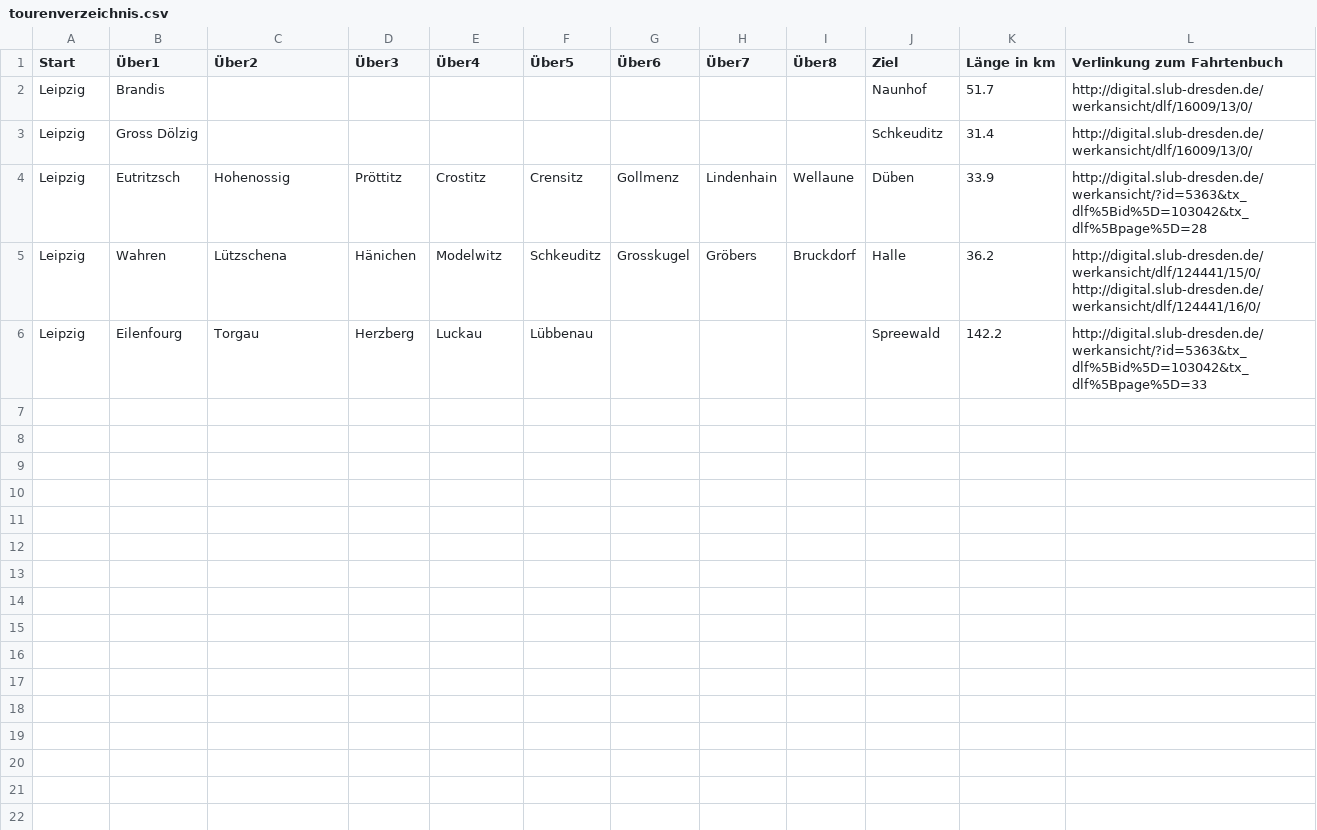
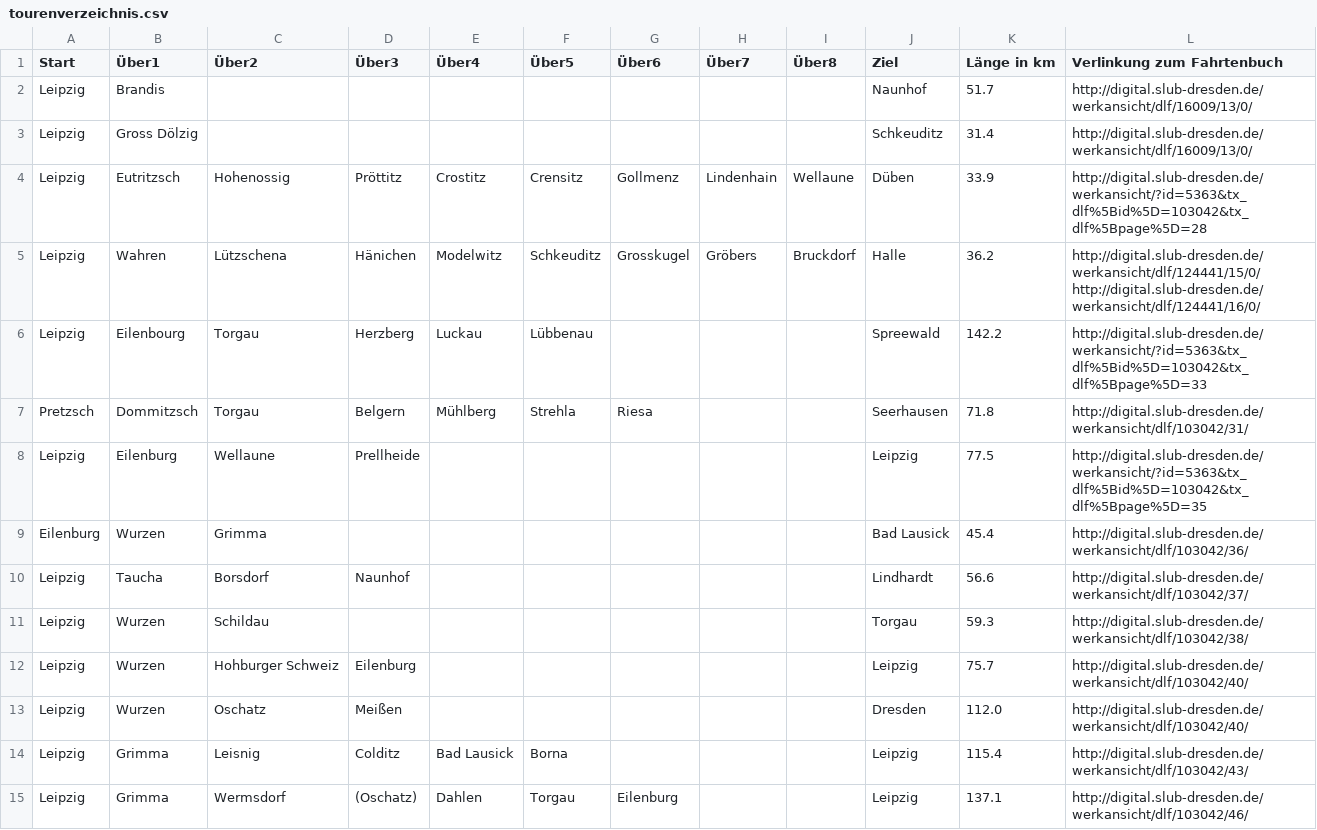
Before and after one commit to nachgeradelt/nachgeradelt, a CSV file: tourenverzeichnis.csv, drawn as a sheet; the diff names each change by its address in the sheet, - before the commit and + after, or states it on an @@ line.

Commit message:
Update tourenverzeichnis.csv

```diff
--- a/tourenverzeichnis.csv
+++ b/tourenverzeichnis.csv
-B6 (Über1): Eilenfourg
+B6 (Über1): Eilenbourg
+row 7: Pretzsch | Dommitzsch | Torgau | Belgern | Mühlberg | Strehla | Riesa |  |  | Seerhausen | 71.8 | http://digital.slub-dresden.de/werkansicht/dlf/103042/31/
+row 8: Leipzig | Eilenburg | Wellaune | Prellheide |  |  |  |  |  | Leipzig | 77.5 | http://digital.slub-dresden.de/werkansicht/?id=5363&tx_dlf%5Bid%5D=103042&tx_dlf%5Bpage%5D=35
+row 9: Eilenburg | Wurzen | Grimma |  |  |  |  |  |  | Bad Lausick | 45.4 | http://digital.slub-dresden.de/werkansicht/dlf/103042/36/
+row 10: Leipzig | Taucha | Borsdorf | Naunhof |  |  |  |  |  | Lindhardt | 56.6 | http://digital.slub-dresden.de/werkansicht/dlf/103042/37/
+row 11: Leipzig | Wurzen | Schildau |  |  |  |  |  |  | Torgau | 59.3 | http://digital.slub-dresden.de/werkansicht/dlf/103042/38/
+row 12: Leipzig | Wurzen | Hohburger Schweiz | Eilenburg |  |  |  |  |  | Leipzig | 75.7 | http://digital.slub-dresden.de/werkansicht/dlf/103042/40/
+row 13: Leipzig | Wurzen | Oschatz | Meißen |  |  |  |  |  | Dresden | 112.0 | http://digital.slub-dresden.de/werkansicht/dlf/103042/40/
+row 14: Leipzig | Grimma | Leisnig | Colditz | Bad Lausick | Borna |  |  |  | Leipzig | 115.4 | http://digital.slub-dresden.de/werkansicht/dlf/103042/43/
+row 15: Leipzig | Grimma | Wermsdorf | (Oschatz) | Dahlen | Torgau | Eilenburg |  |  | Leipzig | 137.1 | http://digital.slub-dresden.de/werkansicht/dlf/103042/46/
```
